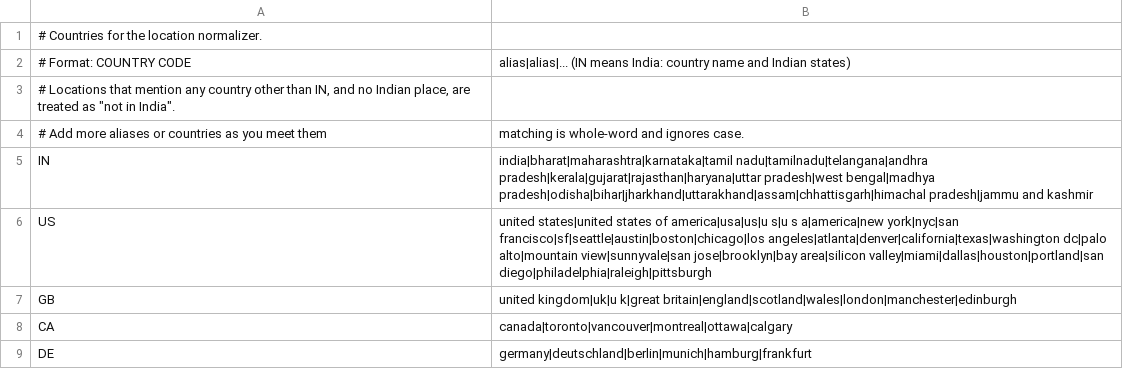
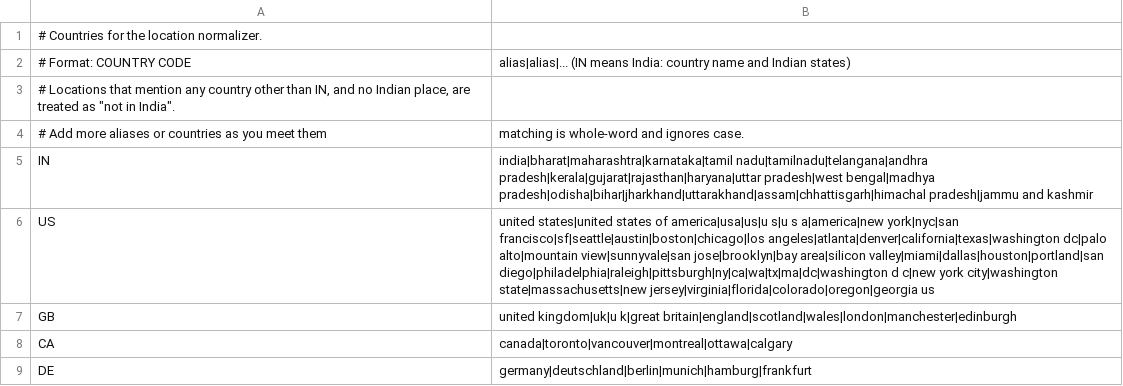
Before and after one commit to mythishawk/seeker, a CSV file: src/main/resources/locations/countries.csv, drawn as a sheet; only a part is shown.

```diff
--- a/src/main/resources/locations/countries.csv
+++ b/src/main/resources/locations/countries.csv
@@ -5,3 +5,3 @@
 IN;india|bharat|maharashtra|karnataka|tamil nadu|tamilnadu|telangana|andhra pradesh|kerala|gujarat|rajasthan|haryana|uttar pradesh|west bengal|madhya pradesh|odisha|bihar|jharkhand|uttarakhand|assam|chhattisgarh|himachal pradesh|jammu and kashmir
-US;united states|united states of america|usa|us|u s|u s a|america|new york|nyc|san francisco|sf|seattle|austin|boston|chicago|los angeles|atlanta|denver|california|texas|washington dc|palo alto|mountain view|sunnyvale|san jose|brooklyn|bay area|silicon valley|miami|dallas|houston|portland|san diego|philadelphia|raleigh|pittsburgh
+US;united states|united states of america|usa|us|u s|u s a|america|new york|nyc|san francisco|sf|seattle|austin|boston|chicago|los angeles|atlanta|denver|california|texas|washington dc|palo alto|mountain view|sunnyvale|san jose|brooklyn|bay area|silicon valley|miami|dallas|houston|portland|san diego|philadelphia|raleigh|pittsburgh|ny|ca|wa|tx|ma|dc|washington d c|new york city|washington state|massachusetts|new jersey|virginia|florida|colorado|oregon|georgia us
 GB;united kingdom|uk|u k|great britain|england|scotland|wales|london|manchester|edinburgh
```
Also changed, not shown: 21 other files.
